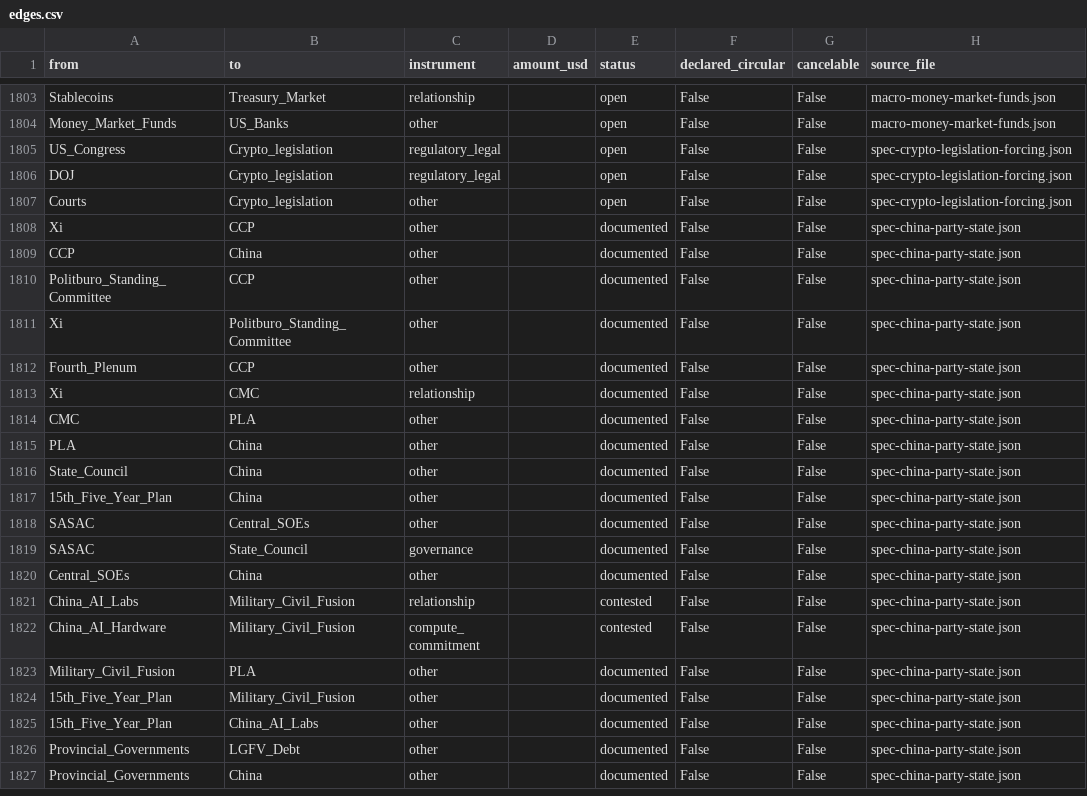
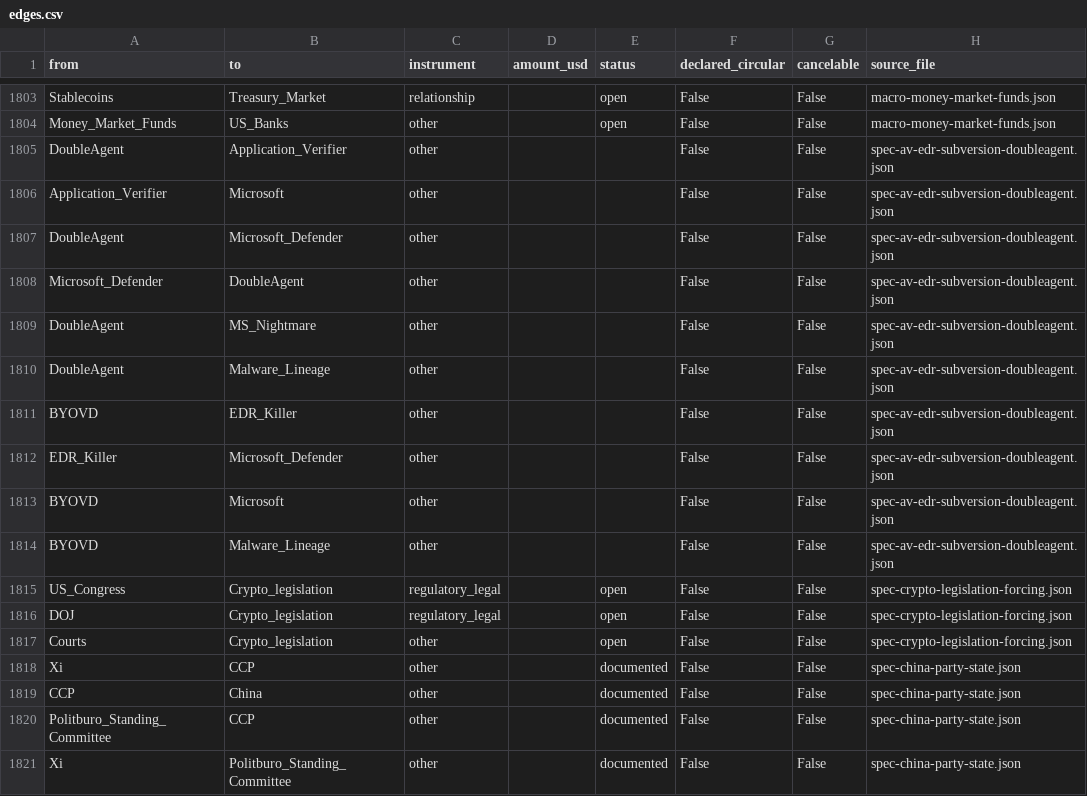
Before and after one commit to pq-cybarg/bubble-map, a CSV file: data/edges.csv, drawn as a sheet; only a part is shown, gaps mark what is left out; the shorter side is filled out with more unchanged rows.

Commit message:
#240 DoubleAgent + AV/EDR subversion (BYOVD, EDR-killers) - weaponize-the-guard thread
- new block spec-av-edr-subversion-doubleagent (+4 nodes, 10 structural edges)
- DoubleAgent (Cybellum 2017): abuses Microsoft Application Verifier to inject/persist into any process, hijacks 12+ AV products; mitigated by PPL
- BYOVD + EDR-killers (AuKill, EDRKillShifter/RansomHub): signed-vulnerable-driver kernel abuse to blind EDR; Microsoft vuln-driver blocklist counter
- wired to Malware_Lineage hub + Microsoft/Microsoft_Defender + MS_Nightmare (same 'defender is the attack surface' thread)
- honest limits: DoubleAgent needs prior admin (technique not remote break); crew attributions as-reported
- UNMASKING 208->209 files / 1514 nodes / 2263 edges
- gate: all 10 edges structural; core 12/11; audit 0; edge-conflicts 0

```diff
--- a/data/edges.csv
+++ b/data/edges.csv
@@ -1804,2 +1804,12 @@ Stablecoins,Treasury_Market,relationship,,open,False,False,macro-money-market-fu
 Money_Market_Funds,US_Banks,other,,open,False,False,macro-money-market-funds.json
+DoubleAgent,Application_Verifier,other,,,False,False,spec-av-edr-subversion-doubleagent.json
+Application_Verifier,Microsoft,other,,,False,False,spec-av-edr-subversion-doubleagent.json
+DoubleAgent,Microsoft_Defender,other,,,False,False,spec-av-edr-subversion-doubleagent.json
+Microsoft_Defender,DoubleAgent,other,,,False,False,spec-av-edr-subversion-doubleagent.json
+DoubleAgent,MS_Nightmare,other,,,False,False,spec-av-edr-subversion-doubleagent.json
+DoubleAgent,Malware_Lineage,other,,,False,False,spec-av-edr-subversion-doubleagent.json
+BYOVD,EDR_Killer,other,,,False,False,spec-av-edr-subversion-doubleagent.json
+EDR_Killer,Microsoft_Defender,other,,,False,False,spec-av-edr-subversion-doubleagent.json
+BYOVD,Microsoft,other,,,False,False,spec-av-edr-subversion-doubleagent.json
+BYOVD,Malware_Lineage,other,,,False,False,spec-av-edr-subversion-doubleagent.json
 US_Congress,Crypto_legislation,regulatory_legal,,open,False,False,spec-crypto-legislation-forcing.json
```
Also changed, not shown: data/entities.csv, 15 other files.
